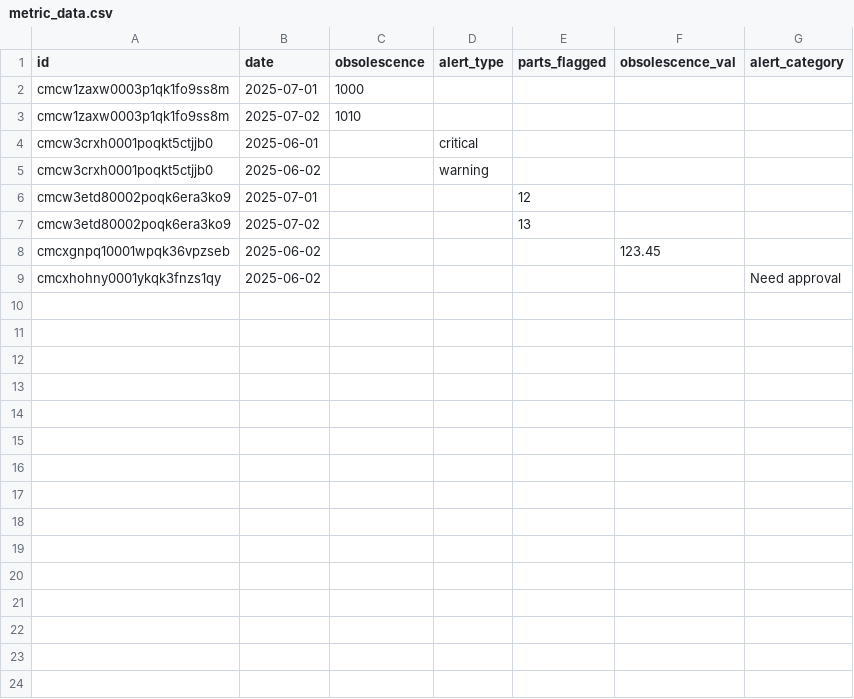
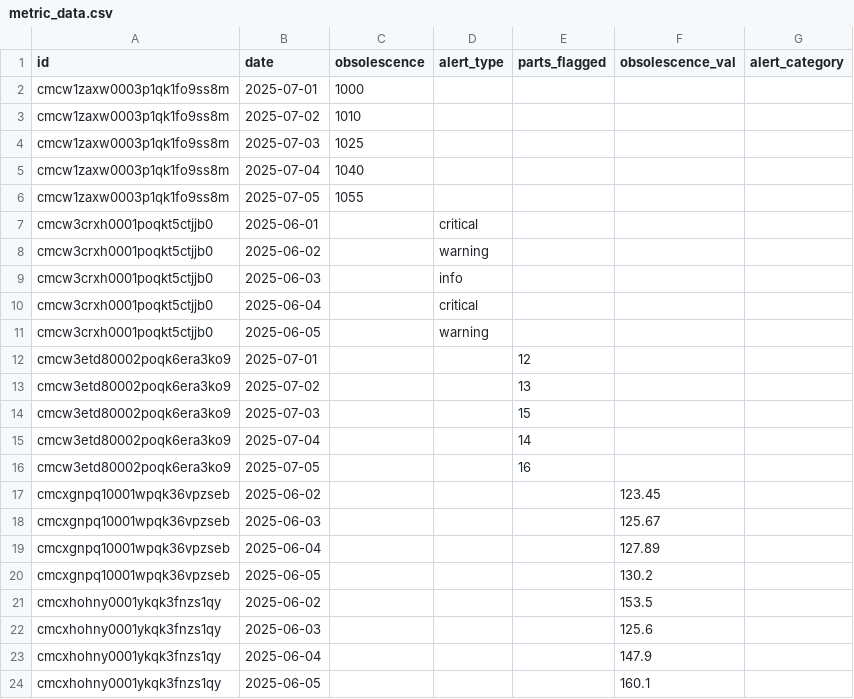
Before and after one commit to chandelpankaj/intropy-metrics-api, a CSV file: data/metric_data.csv, drawn as a sheet.

```diff
--- a/data/metric_data.csv
+++ b/data/metric_data.csv
@@ -3,7 +3,22 @@ cmcw1zaxw0003p1qk1fo9ss8m,2025-07-01,1000,,,,
 cmcw1zaxw0003p1qk1fo9ss8m,2025-07-02,1010,,,,
+cmcw1zaxw0003p1qk1fo9ss8m,2025-07-03,1025,,,,
+cmcw1zaxw0003p1qk1fo9ss8m,2025-07-04,1040,,,,
+cmcw1zaxw0003p1qk1fo9ss8m,2025-07-05,1055,,,,
 cmcw3crxh0001poqkt5ctjjb0,2025-06-01,,critical,,,
 cmcw3crxh0001poqkt5ctjjb0,2025-06-02,,warning,,,
+cmcw3crxh0001poqkt5ctjjb0,2025-06-03,,info,,,
+cmcw3crxh0001poqkt5ctjjb0,2025-06-04,,critical,,,
+cmcw3crxh0001poqkt5ctjjb0,2025-06-05,,warning,,,
 cmcw3etd80002poqk6era3ko9,2025-07-01,,,12,,
 cmcw3etd80002poqk6era3ko9,2025-07-02,,,13,,
+cmcw3etd80002poqk6era3ko9,2025-07-03,,,15,,
+cmcw3etd80002poqk6era3ko9,2025-07-04,,,14,,
+cmcw3etd80002poqk6era3ko9,2025-07-05,,,16,,
 cmcxgnpq10001wpqk36vpzseb,2025-06-02,,,,123.45,
-cmcxhohny0001ykqk3fnzs1qy,2025-06-02,,,,,Need approval
+cmcxgnpq10001wpqk36vpzseb,2025-06-03,,,,125.67,
+cmcxgnpq10001wpqk36vpzseb,2025-06-04,,,,127.89,
+cmcxgnpq10001wpqk36vpzseb,2025-06-05,,,,130.2,
+cmcxhohny0001ykqk3fnzs1qy,2025-06-02,,,,153.5
+cmcxhohny0001ykqk3fnzs1qy,2025-06-03,,,,125.6,
+cmcxhohny0001ykqk3fnzs1qy,2025-06-04,,,,147.9,
+cmcxhohny0001ykqk3fnzs1qy,2025-06-05,,,,160.1,
```
Also changed, not shown: 6 other files.
